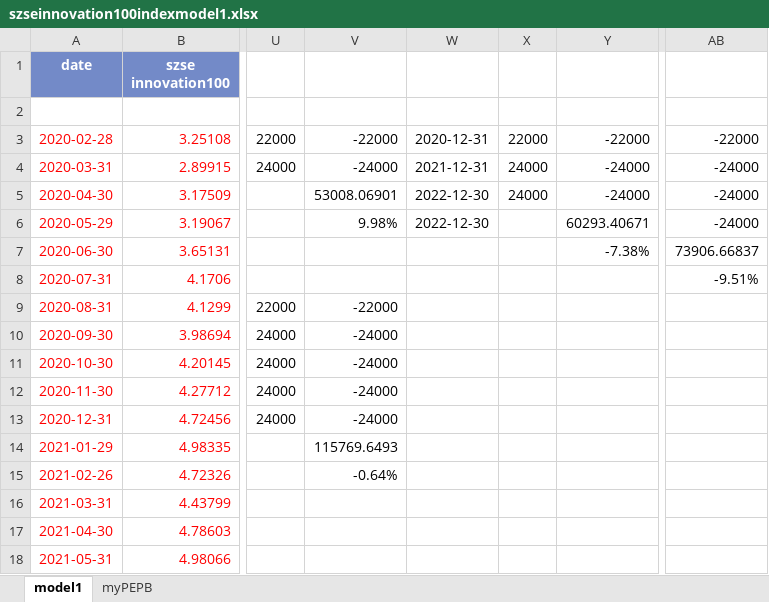
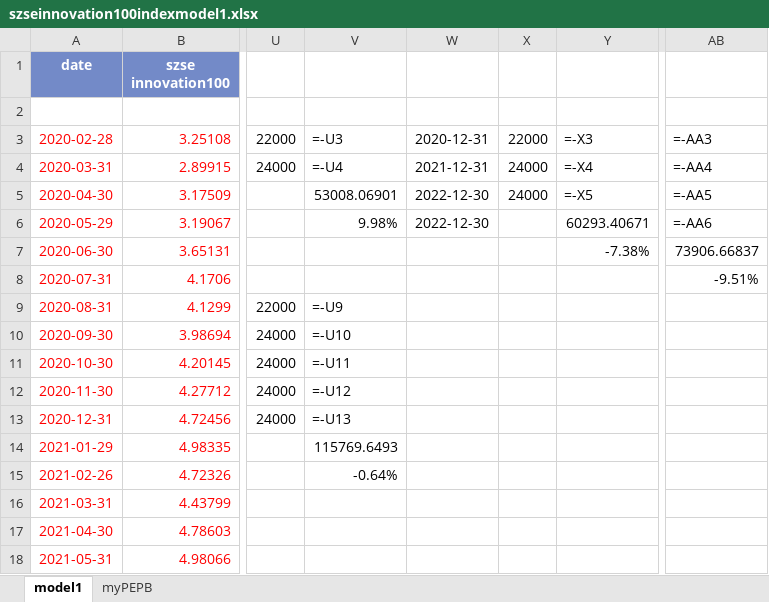
Before and after one commit to laienwei/valuationquan, an Excel workbook: lai/valuationquan/szseinnovation100index/szseinnovation100indexmodel1.xlsx, sheet model1, drawn as a sheet; only a part is shown, gaps mark what is left out; values as stored, in another font and other column widths than the file's, no borders; formulas without a stored value are shown as written; charts and pictures not drawn; the diff names each change by its address in the sheet, - before the commit and + after, or states it on an @@ line.

```diff
--- a/lai/valuationquan/szseinnovation100index/szseinnovation100indexmodel1.xlsx (sheet model1)
+++ b/lai/valuationquan/szseinnovation100index/szseinnovation100indexmodel1.xlsx (sheet model1)
-V3: -22000
+V3: =-U3
-Y3: -22000
+Y3: =-X3
-AB3: -22000
+AB3: =-AA3
-V4: -24000
+V4: =-U4
-Y4: -24000
+Y4: =-X4
-AB4: -24000
+AB4: =-AA4
-Y5: -24000
+Y5: =-X5
-AB5: -24000
+AB5: =-AA5
-AB6: -24000
+AB6: =-AA6
-V9: -22000
+V9: =-U9
-V10: -24000
+V10: =-U10
-V11: -24000
+V11: =-U11
-V12: -24000
+V12: =-U12
-V13: -24000
+V13: =-U13
```
Also changed, not shown: sheet myPEPB, charts or pictures, lai/valuationquan/CNIESG300index/CNIESG300indexmodel1.xlsx, lai/valuationquan/CNIESG300index/CNIESG300indexmodel1cn.xlsx, 4 other files.
